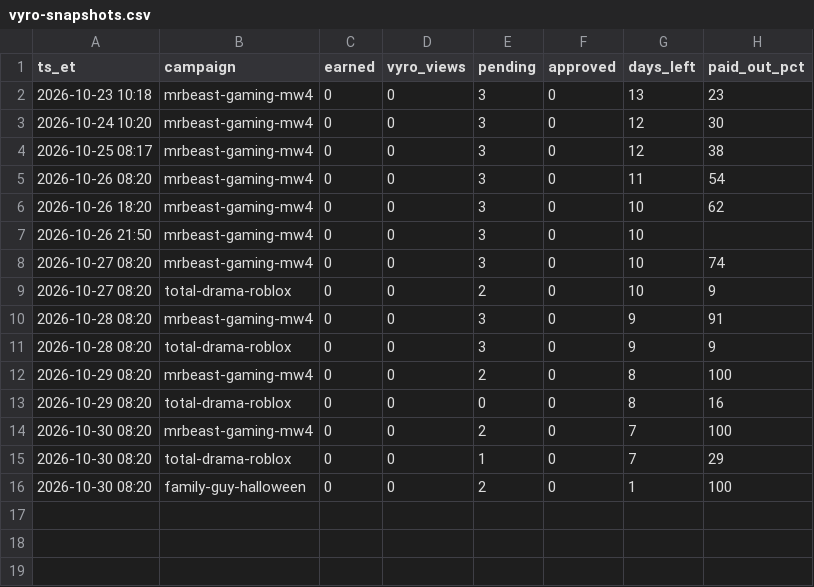
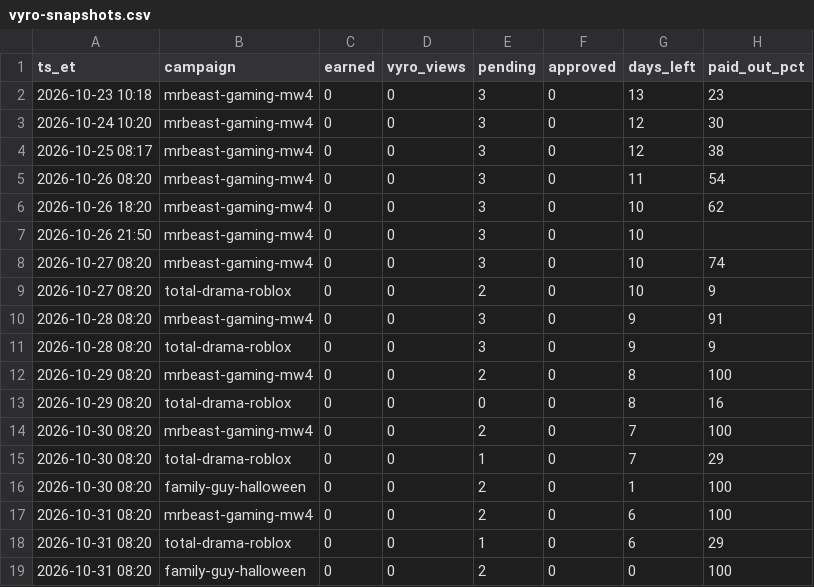
Before and after one commit to wdownard-dev/openclaw-workspace, a CSV file: projects/clips/vyro-snapshots.csv, drawn as a sheet; the diff names each change by its address in the sheet, - before the commit and + after, or states it on an @@ line.

```diff
--- a/projects/clips/vyro-snapshots.csv
+++ b/projects/clips/vyro-snapshots.csv
+row 17: 2026-10-31 08:20 | mrbeast-gaming-mw4 | 0 | 0 | 2 | 0 | 6 | 100
+row 18: 2026-10-31 08:20 | total-drama-roblox | 0 | 0 | 1 | 0 | 6 | 29
+row 19: 2026-10-31 08:20 | family-guy-halloween | 0 | 0 | 2 | 0 | 0 | 100
```
Also changed, not shown: projects/clips/results-snapshots.csv, projects/clips/results.csv, 15 other files.
